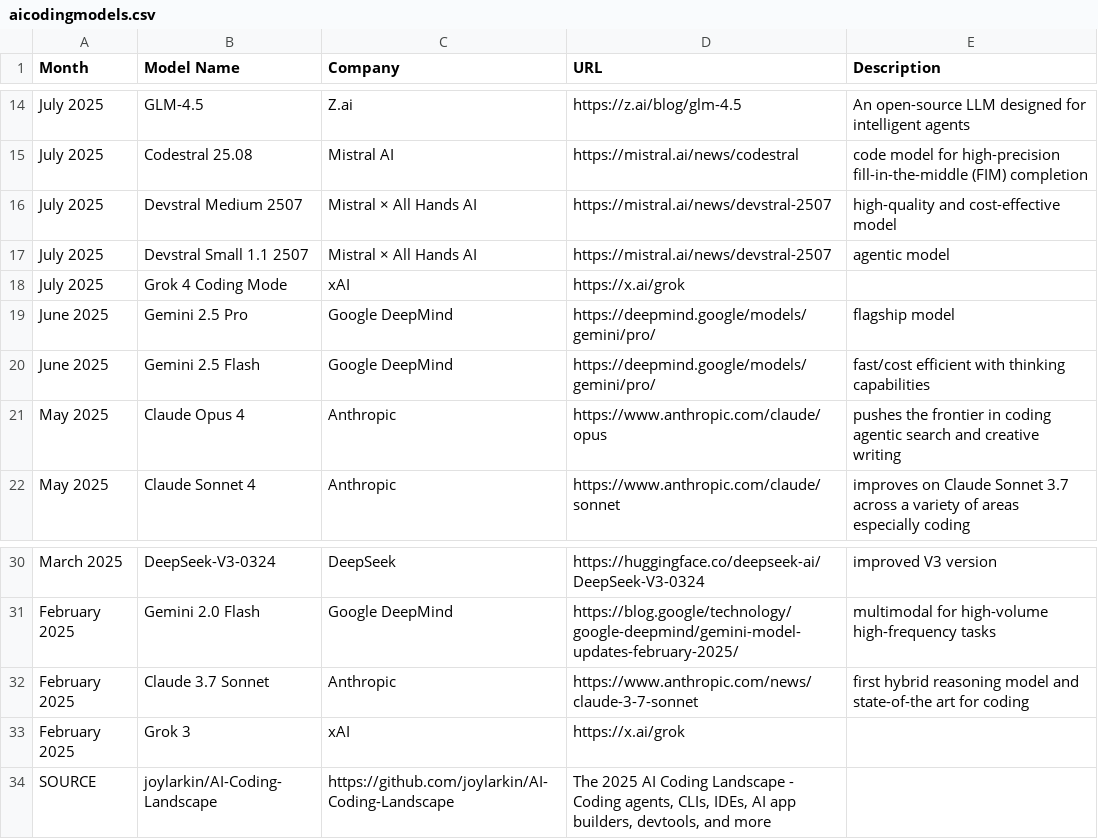
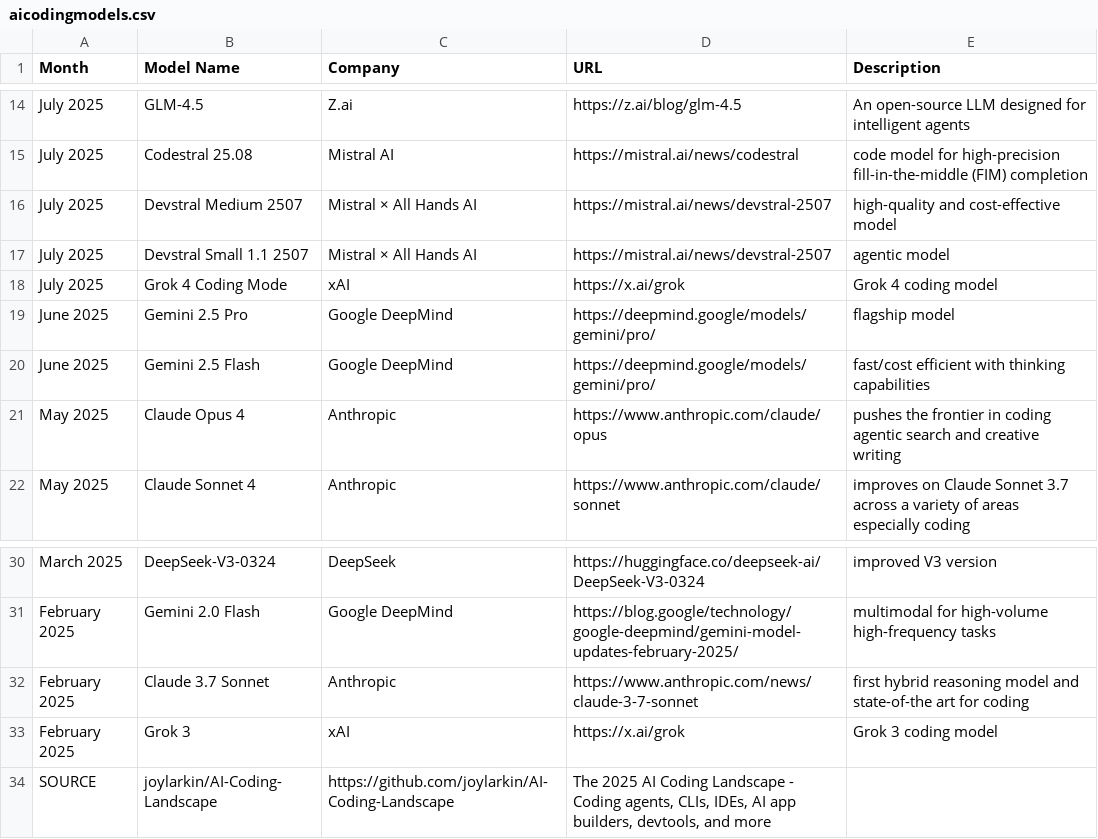
Before and after one commit to joylarkin/AI-Coding-Landscape, a CSV file: aicodingmodels.csv, drawn as a sheet; only a part is shown, gaps mark what is left out.

Commit message:
Update aicodingmodels.csv

```diff
--- a/aicodingmodels.csv
+++ b/aicodingmodels.csv
@@ -17,3 +17,3 @@ July 2025,Devstral Medium 2507,Mistral × All Hands AI,https://mistral.ai/news/d
 July 2025,Devstral Small 1.1 2507,Mistral × All Hands AI,https://mistral.ai/news/devstral-2507,agentic model
-July 2025,Grok 4 Coding Mode,xAI,https://x.ai/grok,
+July 2025,Grok 4 Coding Mode,xAI,https://x.ai/grok,Grok 4 coding model
 June 2025,Gemini 2.5 Pro,Google DeepMind,https://deepmind.google/models/gemini/pro/,flagship model
@@ -32,3 +32,3 @@ February 2025,Gemini 2.0 Flash,Google DeepMind,https://blog.google/technology/go
 February 2025,Claude 3.7 Sonnet,Anthropic,https://www.anthropic.com/news/claude-3-7-sonnet,first hybrid reasoning model and state-of-the art for coding
-February 2025,Grok 3,xAI,https://x.ai/grok,
+February 2025,Grok 3,xAI,https://x.ai/grok,Grok 3 coding model
 SOURCE, joylarkin/AI-Coding-Landscape,https://github.com/joylarkin/AI-Coding-Landscape,"The 2025 AI Coding Landscape - Coding agents, CLIs, IDEs, AI app builders, devtools, and more"
```
